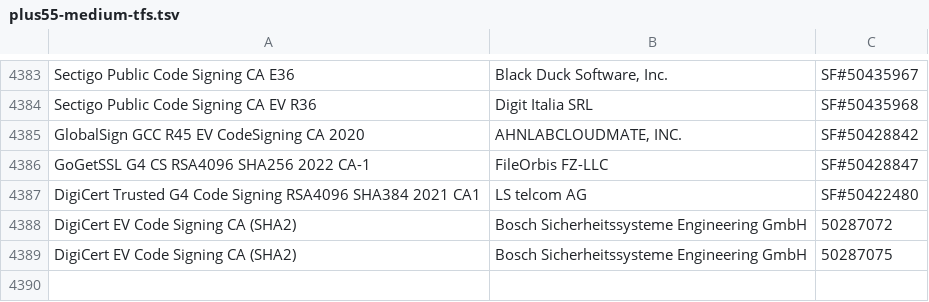
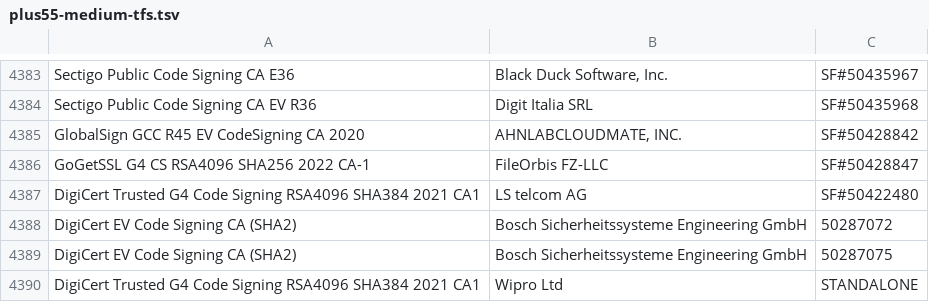
Before and after one commit to vikasmalve-dev/Signer_analysis, a TSV file: plus55-medium-tfs.tsv, drawn as a sheet; only a part is shown, gaps mark what is left out; the diff names each change by its address in the sheet, - before the commit and + after, or states it on an @@ line.

Commit message:
Auto-append whitelisted signer: Wipro Ltd

```diff
--- a/plus55-medium-tfs.tsv
+++ b/plus55-medium-tfs.tsv
+row 4390: DigiCert Trusted G4 Code Signing RSA4096 SHA384 2021 CA1 | Wipro Ltd | STANDALONE
```
